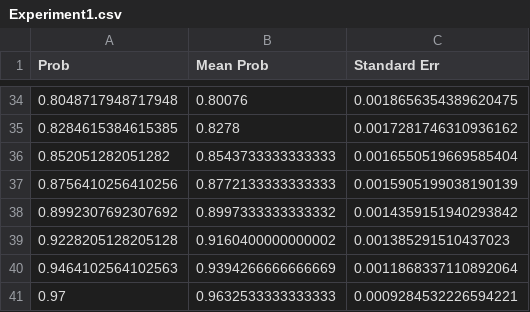
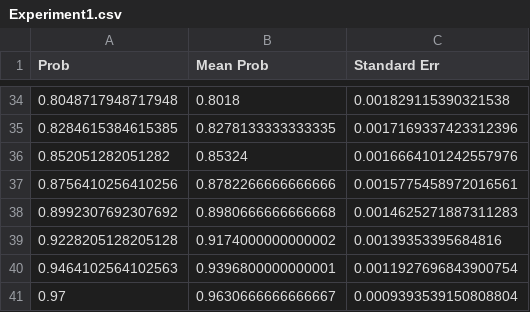
Before and after one commit to uriballo/IQP-NISQ, a CSV file: Experiments/Experiment1.csv, drawn as a sheet; only a part is shown, gaps mark what is left out; the diff covers the shown part only.

```diff
--- a/Experiments/Experiment1.csv
+++ b/Experiments/Experiment1.csv
@@ -34,8 +34,8 @@ Prob,Mean Prob,Standard Err
-0.8048717948717948,0.80076,0.0018656354389620475
-0.8284615384615385,0.8278,0.0017281746310936162
-0.852051282051282,0.8543733333333333,0.0016550519669585404
-0.8756410256410256,0.8772133333333333,0.0015905199038190139
-0.8992307692307692,0.8997333333333332,0.0014359151940293842
-0.9228205128205128,0.9160400000000002,0.001385291510437023
-0.9464102564102563,0.9394266666666669,0.0011868337110892064
-0.97,0.9632533333333333,0.0009284532226594221
+0.8048717948717948,0.8018,0.001829115390321538
+0.8284615384615385,0.8278133333333335,0.0017169337423312396
+0.852051282051282,0.85324,0.0016664101242557976
+0.8756410256410256,0.8782266666666666,0.0015775458972016561
+0.8992307692307692,0.8980666666666668,0.0014625271887311283
+0.9228205128205128,0.9174000000000002,0.00139353395684816
+0.9464102564102563,0.9396800000000001,0.0011927696843900754
+0.97,0.9630666666666667,0.0009393539150808804
```
Also changed, not shown: 64 edited cells elsewhere in this file, 21 other files.
